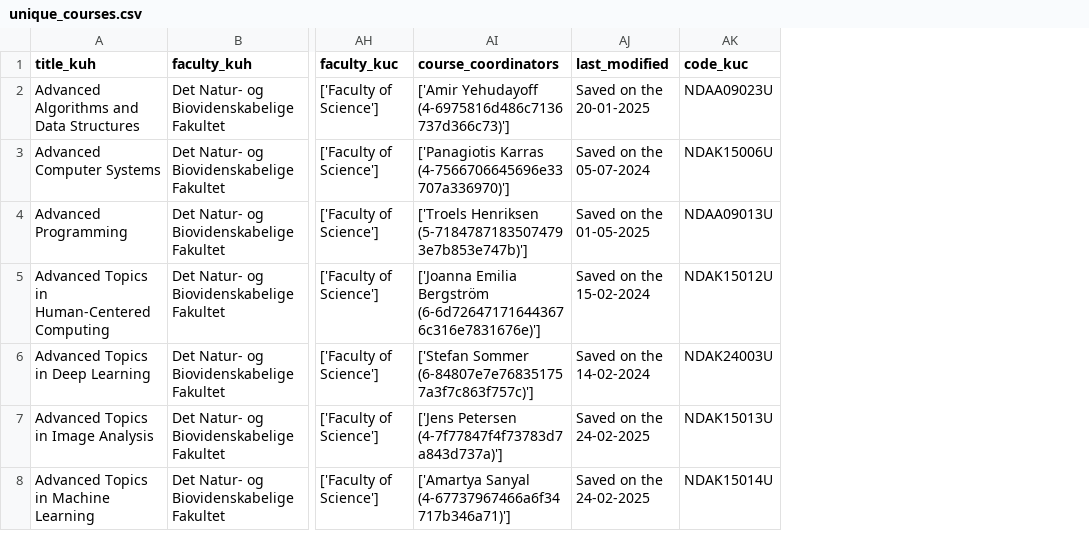
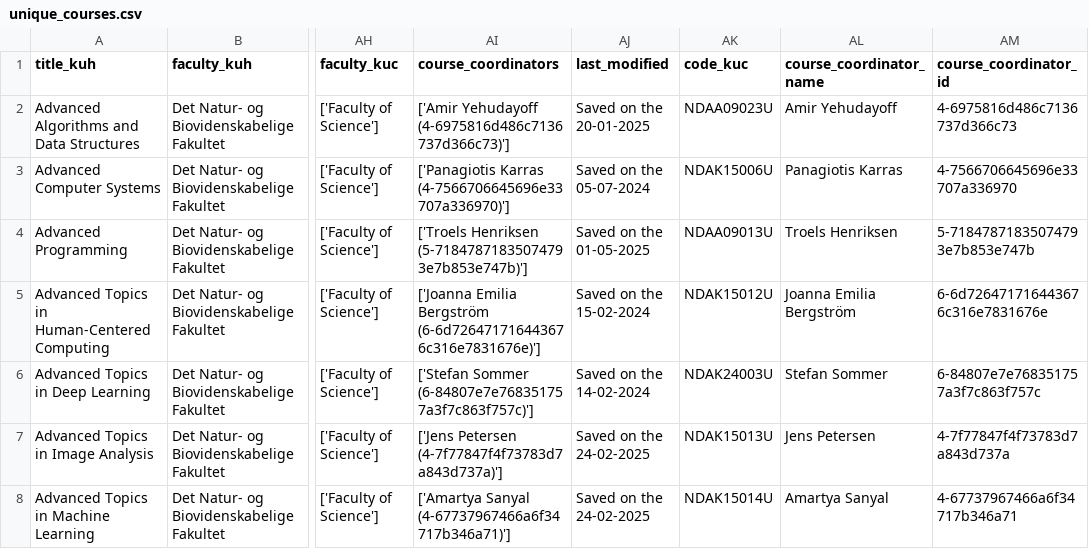
Before and after one commit to Bjorn-Pettersson/KUAPP, a CSV file: app_August/data/unique_courses.csv, drawn as a sheet; only a part is shown, gaps mark what is left out; the diff names each change by its address in the sheet, - before the commit and + after, or states it on an @@ line.

```diff
--- a/app_August/data/unique_courses.csv
+++ b/app_August/data/unique_courses.csv
+column AL (course_coordinator_name), rows 2-8: Amir Yehudayoff | Panagiotis Karras | Troels Henriksen | Joanna Emilia Bergström | Stefan Sommer | Jens Petersen | Amartya Sanyal
+column AM (course_coordinator_id), rows 2-8: 4-6975816d486c7136737d366c73 | 4-7566706645696e33707a336970 | 5-71847871835074793e7b853e747b | 6-6d726471716443676c316e7831676e | 6-84807e7e768351757a3f7c863f757c | 4-7f77847f4f73783d7a843d737a | 4-67737967466a6f34717b346a71
```
Also changed, not shown: 4 other files.
